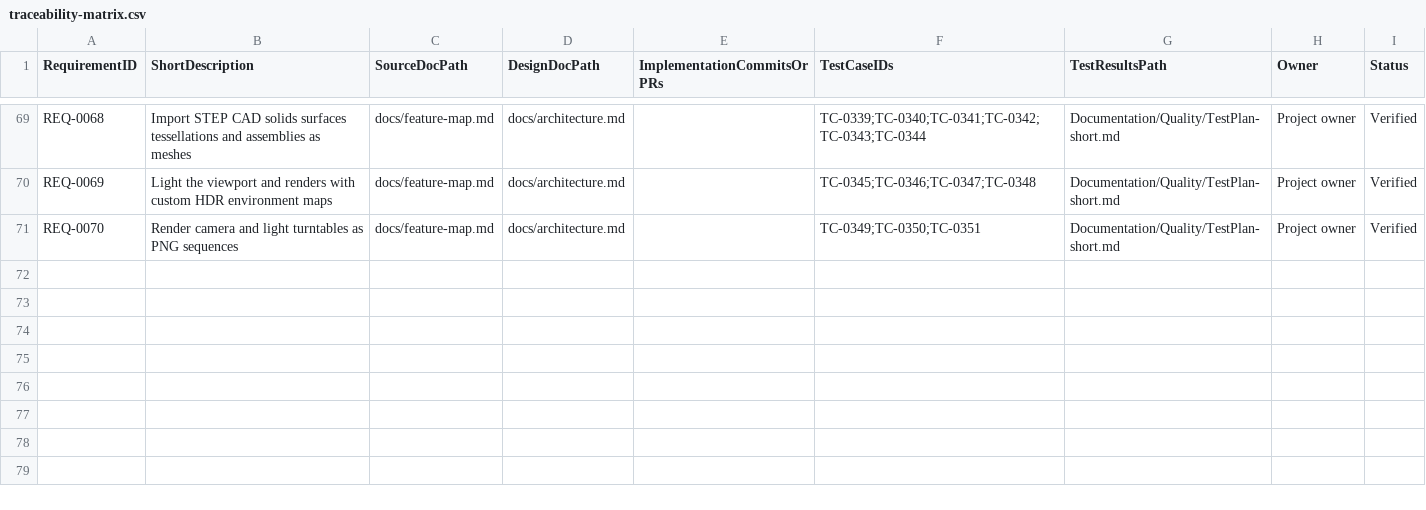
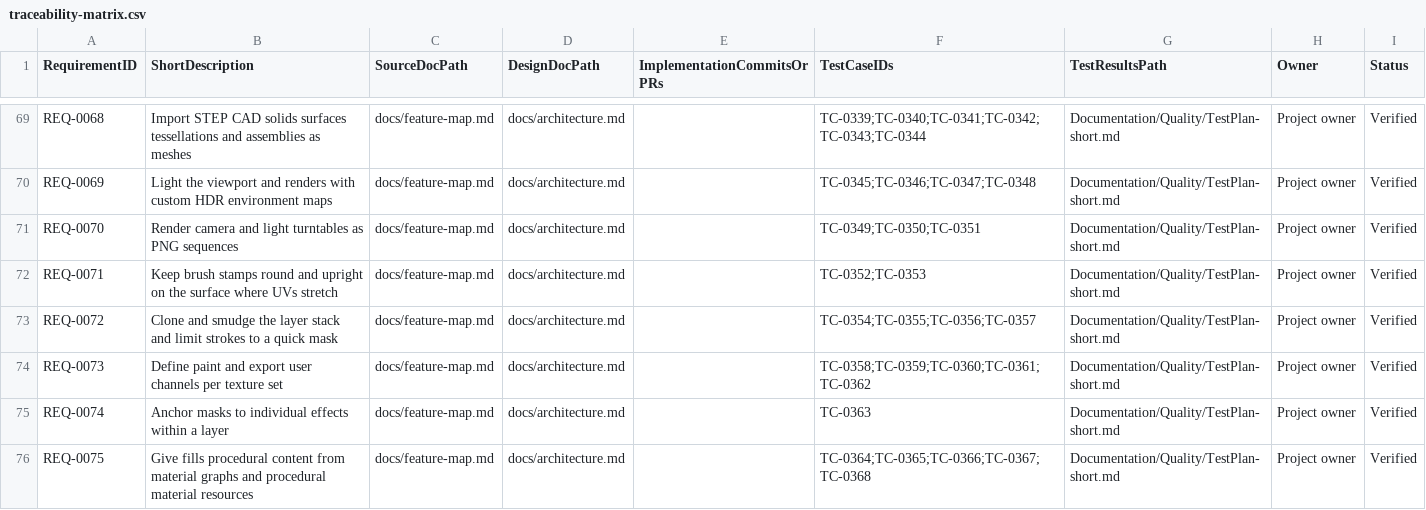
Before and after one commit to PayneRussell93/substancecraft, a CSV file: Documentation/Quality/traceability-matrix.csv, drawn as a sheet; only a part is shown, gaps mark what is left out.

```diff
--- a/Documentation/Quality/traceability-matrix.csv
+++ b/Documentation/Quality/traceability-matrix.csv
@@ -71 +71,6 @@ REQ-0069,Light the viewport and renders with custom HDR environment maps,docs/fe
 REQ-0070,Render camera and light turntables as PNG sequences,docs/feature-map.md,docs/architecture.md,,TC-0349;TC-0350;TC-0351,Documentation/Quality/TestPlan-short.md,Project owner,Verified
+REQ-0071,Keep brush stamps round and upright on the surface where UVs stretch,docs/feature-map.md,docs/architecture.md,,TC-0352;TC-0353,Documentation/Quality/TestPlan-short.md,Project owner,Verified
+REQ-0072,Clone and smudge the layer stack and limit strokes to a quick mask,docs/feature-map.md,docs/architecture.md,,TC-0354;TC-0355;TC-0356;TC-0357,Documentation/Quality/TestPlan-short.md,Project owner,Verified
+REQ-0073,Define paint and export user channels per texture set,docs/feature-map.md,docs/architecture.md,,TC-0358;TC-0359;TC-0360;TC-0361;TC-0362,Documentation/Quality/TestPlan-short.md,Project owner,Verified
+REQ-0074,Anchor masks to individual effects within a layer,docs/feature-map.md,docs/architecture.md,,TC-0363,Documentation/Quality/TestPlan-short.md,Project owner,Verified
+REQ-0075,Give fills procedural content from material graphs and procedural material resources,docs/feature-map.md,docs/architecture.md,,TC-0364;TC-0365;TC-0366;TC-0367;TC-0368,Documentation/Quality/TestPlan-short.md,Project owner,Verified
```
Also changed, not shown: 40 other files.
